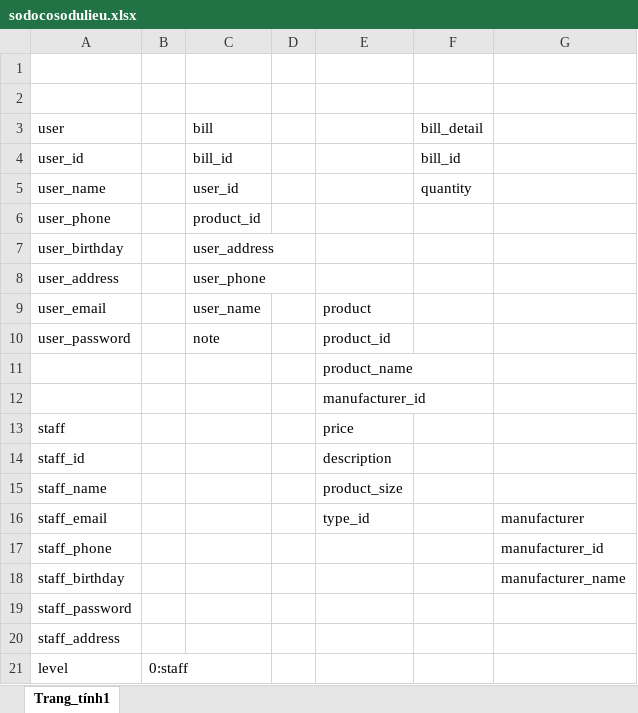
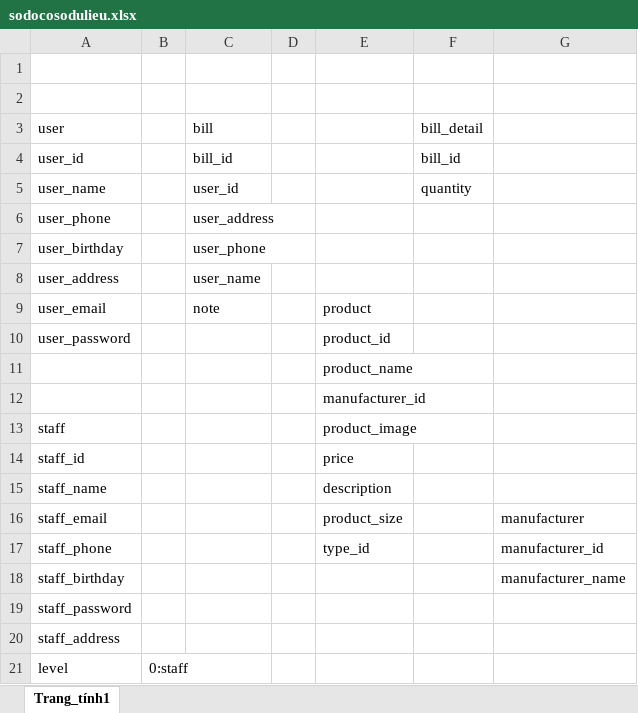
Before and after one commit to Masiss/project1, an Excel workbook: sodocosodulieu.xlsx, sheet Trang_tính1, drawn as a sheet; only a part is shown; values as stored, in another font and other column widths than the file's, no borders; the diff names each change by its address in the sheet, - before the commit and + after, or states it on an @@ line.

```diff
--- a/sodocosodulieu.xlsx (sheet Trang_tính1)
+++ b/sodocosodulieu.xlsx (sheet Trang_tính1)
-C6: product_id
+C6: user_address
-C7: user_address
+C7: user_phone
-C8: user_phone
+C8: user_name
-C9: user_name
+C9: note
-C10: note
+C10: (empty)
-E13: price
+E13: product_image
-E14: description
+E14: price
-E15: product_size
+E15: description
-E16: type_id
+E16: product_size
-E17: (empty)
+E17: type_id
```
Also changed, not shown: 1 other file.
